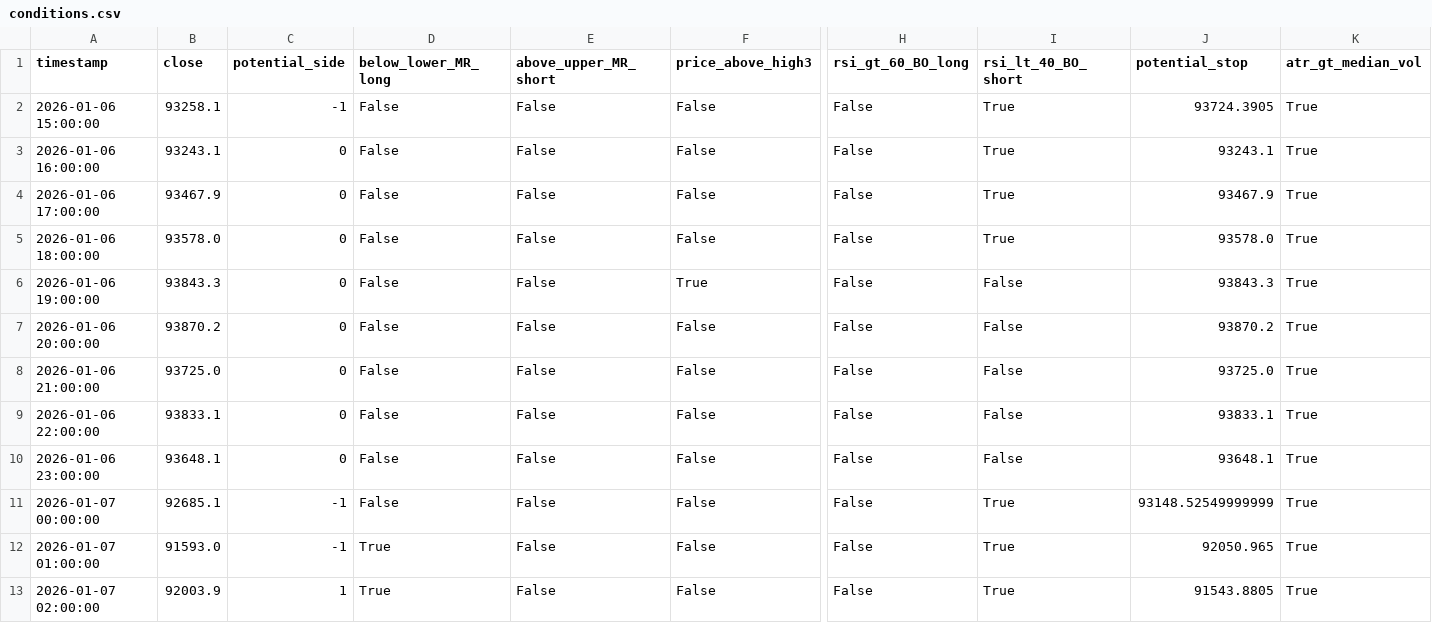
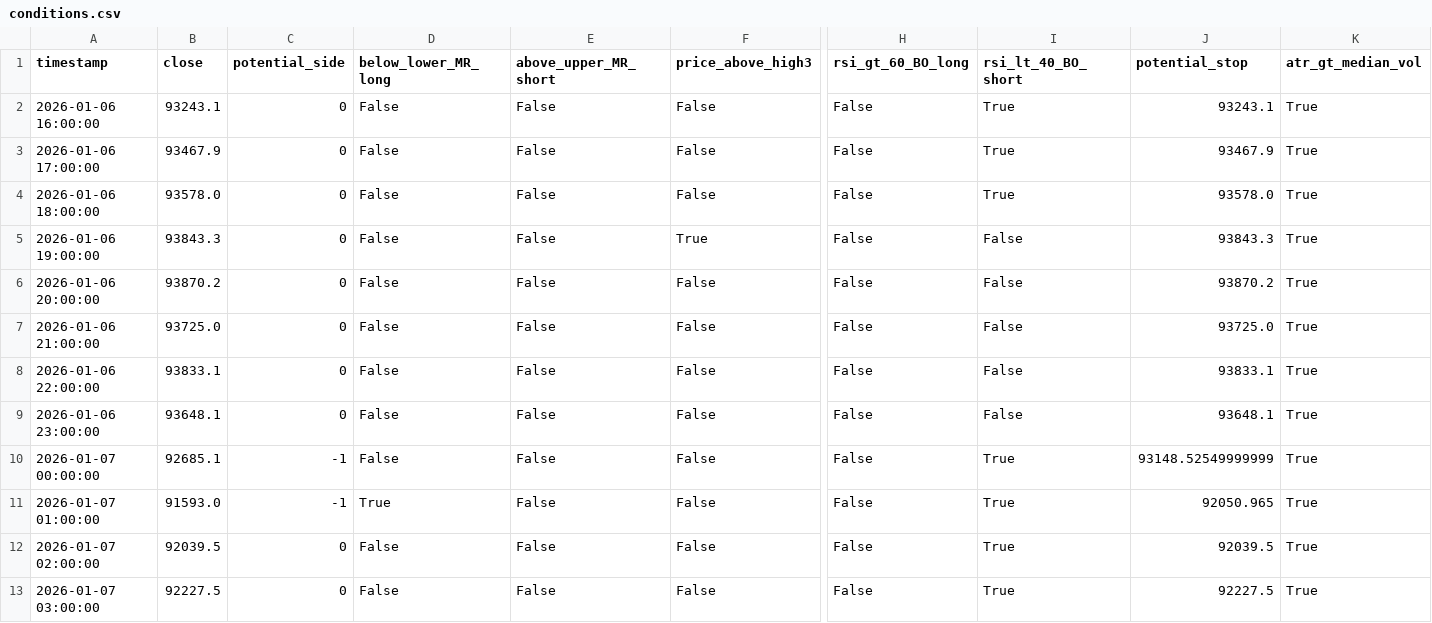
Before and after one commit to ha0zh/btc-db-v3, a CSV file: backtest_results/conditions.csv, drawn as a sheet; only a part is shown, gaps mark what is left out; removed rows and columns are numbered as before the commit, all else as after; rows hold the shown columns only; the diff names each change by its address in the sheet, - before the commit and + after, or states it on an @@ line.

```diff
--- a/backtest_results/conditions.csv
+++ b/backtest_results/conditions.csv
-row 2: 2026-01-06 15:00:00 | 93258.1 | -1 | False | False | False | False | True | 93724.3905 | True
-B12 (close): 92003.9
+B12 (close): 92039.5
-C12 (potential_side): 1
+C12 (potential_side): 0
-D12 (below_lower_MR_long): True
+D12 (below_lower_MR_long): False
-J12 (potential_stop): 91543.8805
+J12 (potential_stop): 92039.5
+row 13: 2026-01-07 03:00:00 | 92227.5 | 0 | False | False | False | False | True | 92227.5 | True
```
Also changed, not shown: backtest_results/indicators.csv, 3 other files.
